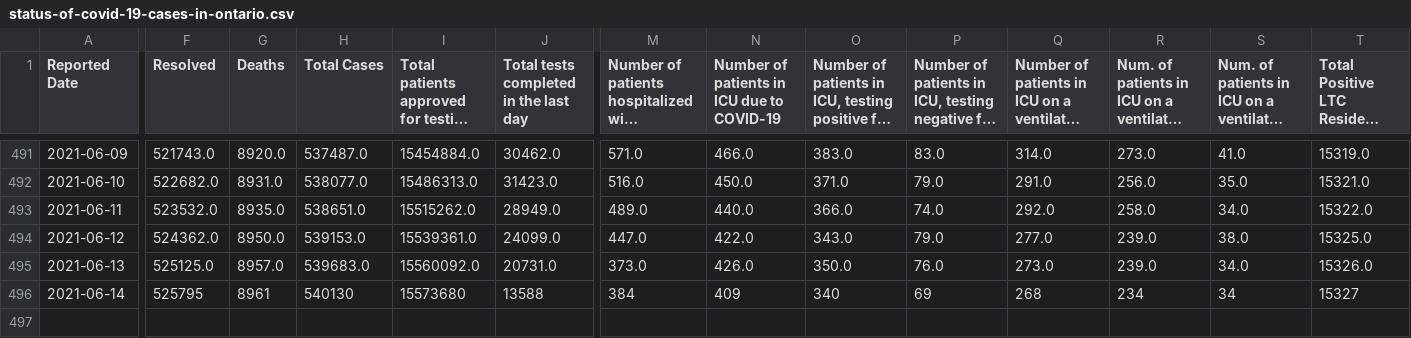
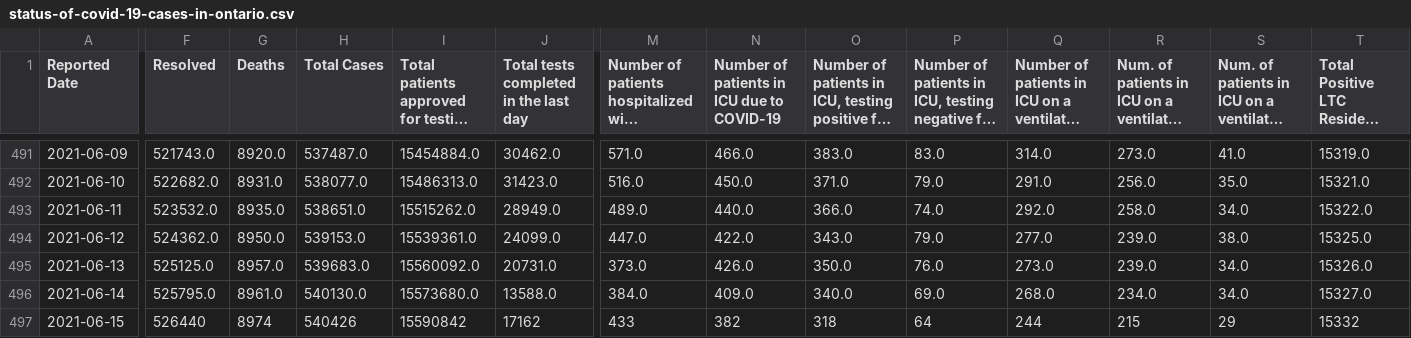
Before and after one commit to Manifaust/ontario-covid-graph, a CSV file: raw_reports/status-of-covid-19-cases-in-ontario.csv, drawn as a sheet; only a part is shown, gaps mark what is left out; long unchanged cells end in …; rows hold the shown columns only; the diff covers the shown part only; the diff names each change by its address in the sheet, - before the commit and + after, or states it on an @@ line.

```diff
--- a/raw_reports/status-of-covid-19-cases-in-ontario.csv
+++ b/raw_reports/status-of-covid-19-cases-in-ontario.csv
-F496 (Resolved): 525795
+F496 (Resolved): 525795.0
-G496 (Deaths): 8961
+G496 (Deaths): 8961.0
-H496 (Total Cases): 540130
+H496 (Total Cases): 540130.0
-I496: 15573680
+I496: 15573680.0
-J496: 13588
+J496: 13588.0
-M496: 384
+M496: 384.0
-N496: 409
+N496: 409.0
-O496: 340
+O496: 340.0
-P496: 69
+P496: 69.0
-Q496: 268
+Q496: 268.0
-R496: 234
+R496: 234.0
-S496: 34
+S496: 34.0
-T496: 15327
+T496: 15327.0
+row 497: 2021-06-15 | 526440 | 8974 | 540426 | 15590842 | 17162 | 433 | 382 | 318 | 64 | 244 | 215 | 29 | 15332
```
Also changed, not shown: 6 edited cells elsewhere in this file, raw_reports/daily-change-phu.csv, 4 other files.
